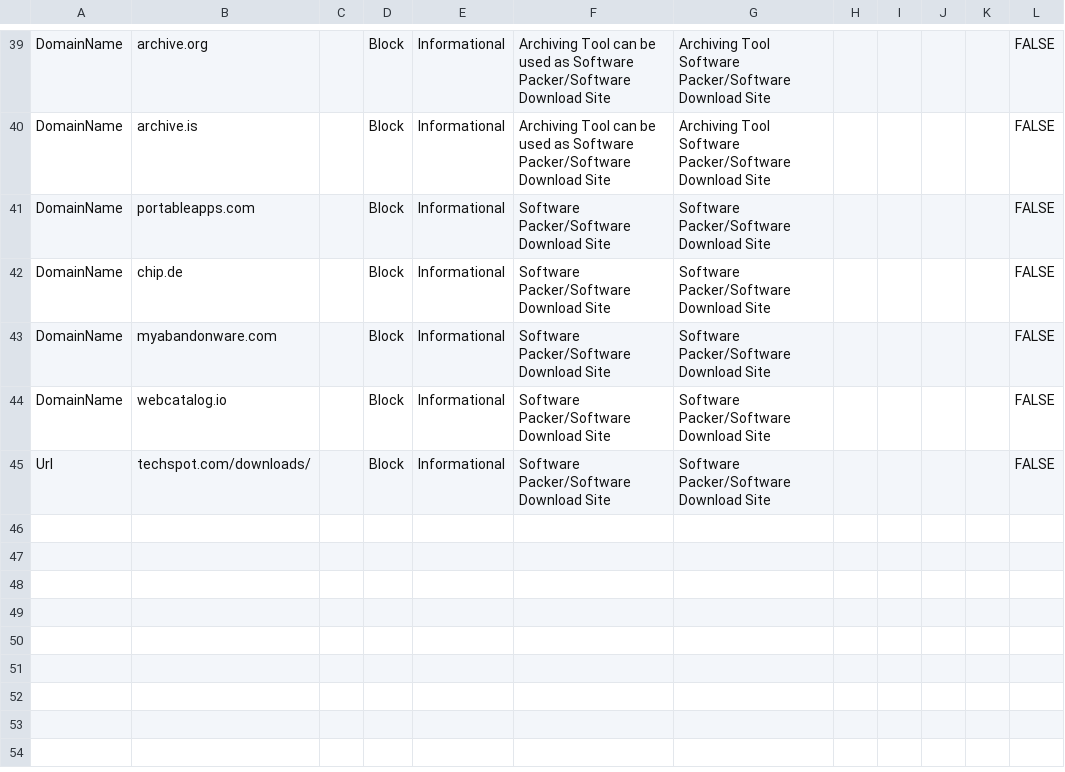
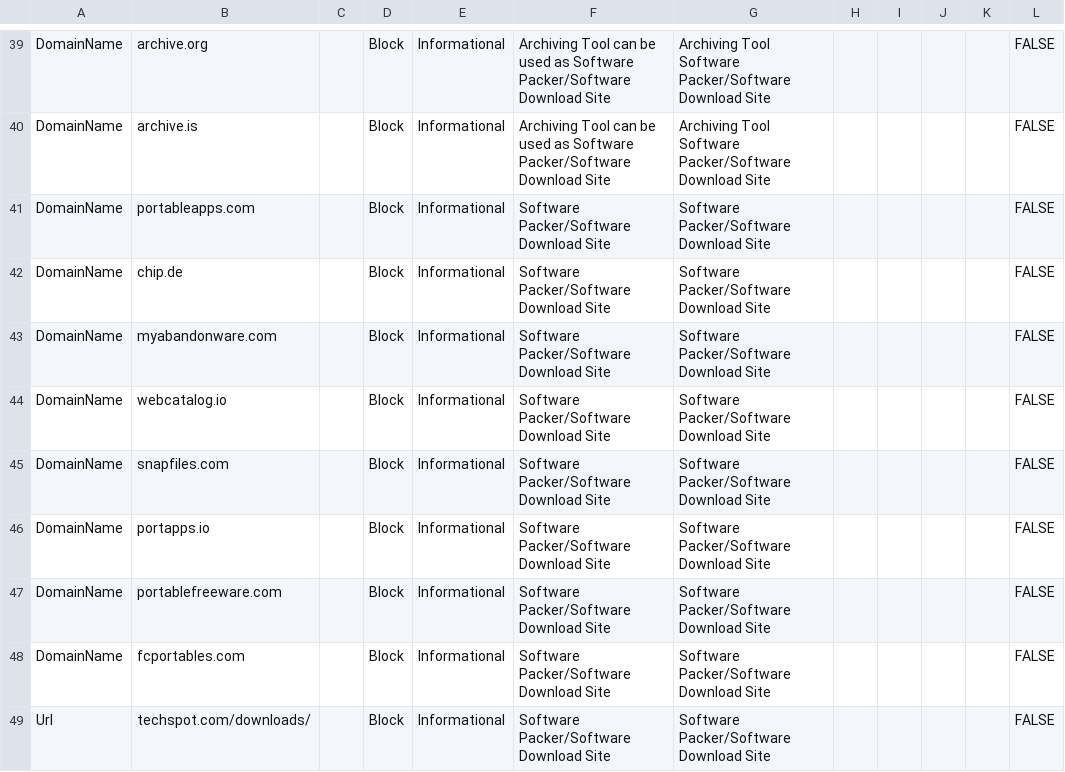
Before and after one commit to jkerai1/SoftwareCertificates, a CSV file: Bulk-IOC-CSVs/SoftwarePackersOrSoftwareDownloadProxySites.csv, drawn as a sheet; only a part is shown, gaps mark what is left out; the diff names each change by its address in the sheet, - before the commit and + after, or states it on an @@ line.

Commit message:
Add new domains to SoftwarePackersOrSoftwareDownloadProxySites.csv

```diff
--- a/Bulk-IOC-CSVs/SoftwarePackersOrSoftwareDownloadProxySites.csv
+++ b/Bulk-IOC-CSVs/SoftwarePackersOrSoftwareDownloadProxySites.csv
+row 45: DomainName | snapfiles.com |  | Block | Informational | Software Packer/Software Download Site | Software Packer/Software Download Site |  |  |  |  | FALSE
+row 46: DomainName | portapps.io |  | Block | Informational | Software Packer/Software Download Site | Software Packer/Software Download Site |  |  |  |  | FALSE
+row 47: DomainName | portablefreeware.com |  | Block | Informational | Software Packer/Software Download Site | Software Packer/Software Download Site |  |  |  |  | FALSE
+row 48: DomainName | fcportables.com |  | Block | Informational | Software Packer/Software Download Site | Software Packer/Software Download Site |  |  |  |  | FALSE
```
